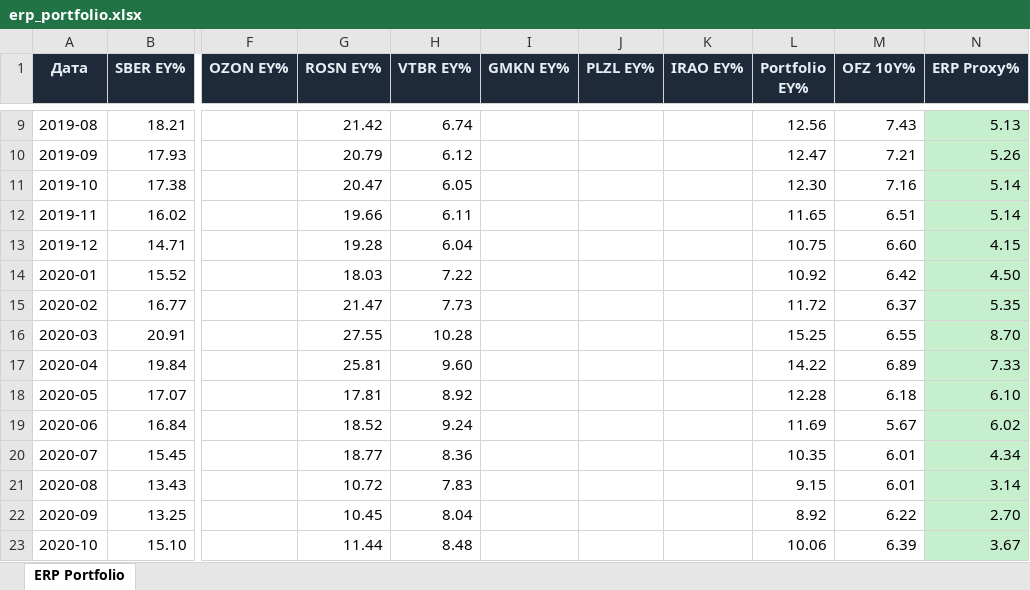
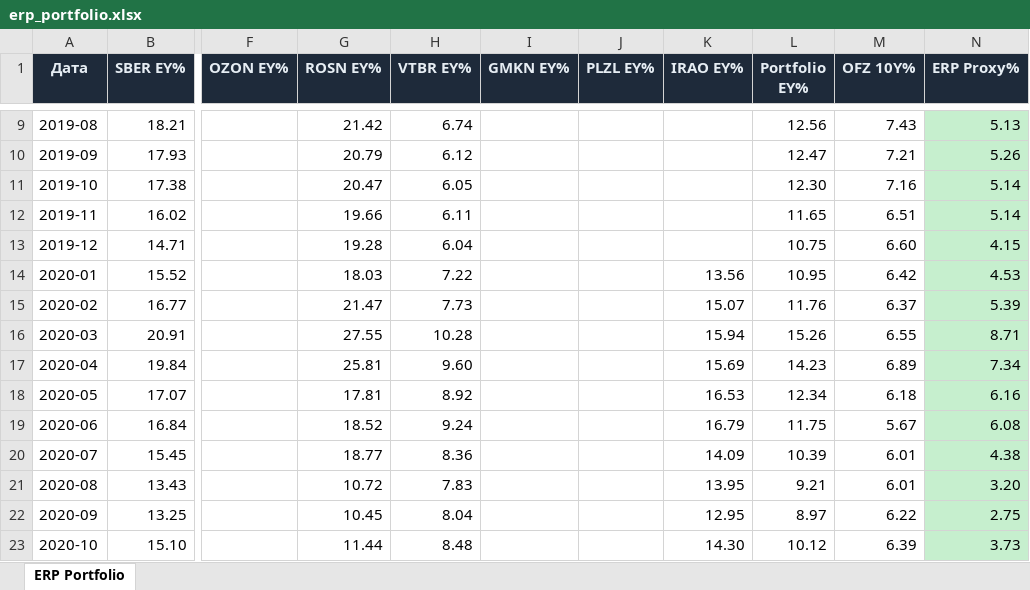
Before and after one commit to Ilyazykov/erp, an Excel workbook: erp_valuation/erp_portfolio.xlsx, sheet ERP Portfolio, drawn as a sheet; only a part is shown, gaps mark what is left out; values as stored, in another font and other column widths than the file's, no borders; the diff covers the shown part only; the diff names each change by its address in the sheet, - before the commit and + after, or states it on an @@ line.

```diff
--- a/erp_valuation/erp_portfolio.xlsx (sheet ERP Portfolio)
+++ b/erp_valuation/erp_portfolio.xlsx (sheet ERP Portfolio)
-K14 (IRAO EY%): (empty)
+K14 (IRAO EY%): 13.56
-L14 (Portfolio EY%): 10.92
+L14 (Portfolio EY%): 10.95
-N14 (ERP Proxy%): 4.50
+N14 (ERP Proxy%): 4.53
-K15 (IRAO EY%): (empty)
+K15 (IRAO EY%): 15.07
-L15 (Portfolio EY%): 11.72
+L15 (Portfolio EY%): 11.76
-N15 (ERP Proxy%): 5.35
+N15 (ERP Proxy%): 5.39
-K16 (IRAO EY%): (empty)
+K16 (IRAO EY%): 15.94
-L16 (Portfolio EY%): 15.25
+L16 (Portfolio EY%): 15.26
-N16 (ERP Proxy%): 8.70
+N16 (ERP Proxy%): 8.71
-K17 (IRAO EY%): (empty)
+K17 (IRAO EY%): 15.69
-L17 (Portfolio EY%): 14.22
+L17 (Portfolio EY%): 14.23
-N17 (ERP Proxy%): 7.33
+N17 (ERP Proxy%): 7.34
-K18 (IRAO EY%): (empty)
+K18 (IRAO EY%): 16.53
-L18 (Portfolio EY%): 12.28
+L18 (Portfolio EY%): 12.34
-N18 (ERP Proxy%): 6.10
+N18 (ERP Proxy%): 6.16
-K19 (IRAO EY%): (empty)
+K19 (IRAO EY%): 16.79
-L19 (Portfolio EY%): 11.69
+L19 (Portfolio EY%): 11.75
-N19 (ERP Proxy%): 6.02
+N19 (ERP Proxy%): 6.08
-K20 (IRAO EY%): (empty)
+K20 (IRAO EY%): 14.09
-L20 (Portfolio EY%): 10.35
+L20 (Portfolio EY%): 10.39
-N20 (ERP Proxy%): 4.34
+N20 (ERP Proxy%): 4.38
-K21 (IRAO EY%): (empty)
+K21 (IRAO EY%): 13.95
-L21 (Portfolio EY%): 9.15
+L21 (Portfolio EY%): 9.21
-N21 (ERP Proxy%): 3.14
+N21 (ERP Proxy%): 3.20
-K22 (IRAO EY%): (empty)
+K22 (IRAO EY%): 12.95
-L22 (Portfolio EY%): 8.92
+L22 (Portfolio EY%): 8.97
-N22 (ERP Proxy%): 2.70
+N22 (ERP Proxy%): 2.75
-K23 (IRAO EY%): (empty)
+K23 (IRAO EY%): 14.30
-L23 (Portfolio EY%): 10.06
+L23 (Portfolio EY%): 10.12
-N23 (ERP Proxy%): 3.67
+N23 (ERP Proxy%): 3.73
```
Also changed, not shown: 197 edited cells elsewhere in this sheet, 6 other files.
